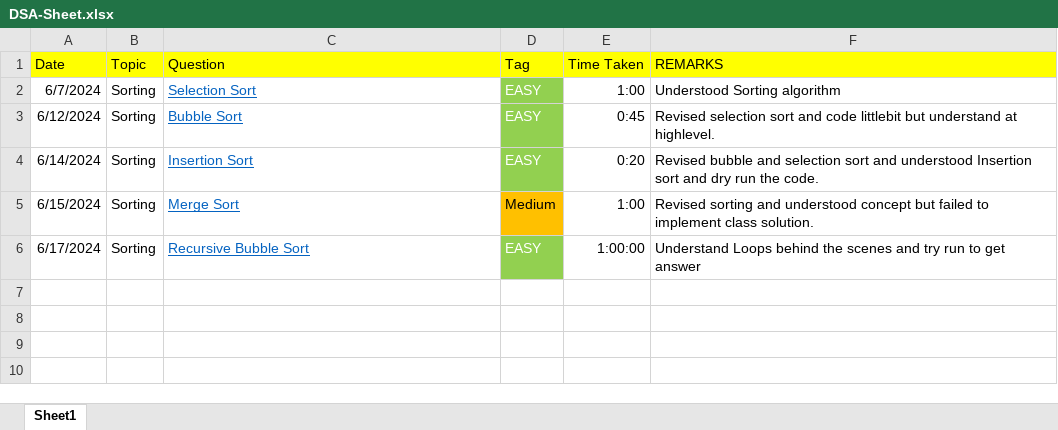
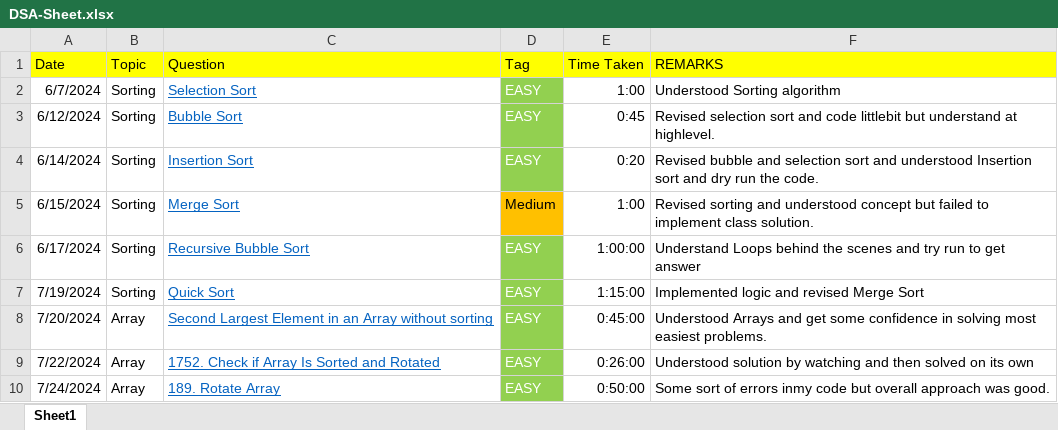
Before and after one commit to THARMATT/2024, an Excel workbook: Track/Daily/DSA-Sheet.xlsx, sheet Sheet1, drawn as a sheet; values as stored, in another font and other column widths than the file's, no borders; the diff names each change by its address in the sheet, - before the commit and + after, or states it on an @@ line.

```diff
--- a/Track/Daily/DSA-Sheet.xlsx (sheet Sheet1)
+++ b/Track/Daily/DSA-Sheet.xlsx (sheet Sheet1)
+row 7: 7/19/2024 | Sorting | Quick Sort | EASY | 1:15:00 | Implemented logic and revised Merge Sort
+row 8: 7/20/2024 | Array | Second Largest Element in an Array without sorting | EASY | 0:45:00 | Understood Arrays and get some confidence in solving most easiest problems.
+row 9: 7/22/2024 | Array | 1752. Check if Array Is Sorted and Rotated | EASY | 0:26:00 | Understood solution by watching and then solved on its own
+row 10: 7/24/2024 | Array | 189. Rotate Array | EASY | 0:50:00 | Some sort of errors inmy code but overall approach was good.
```
Also changed, not shown: 9 other files.
